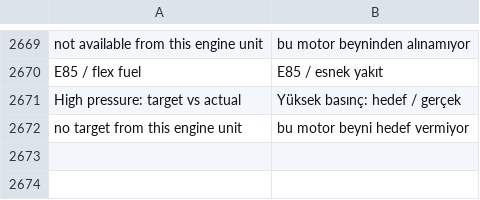
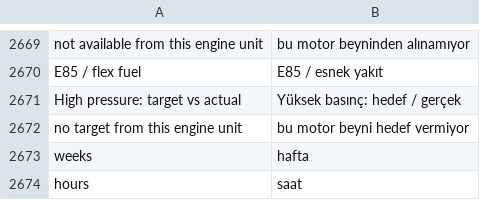
Before and after one commit to ozeromer1111/idrive7-apps, a TSV file: kit/runtime/locales/tr.tsv, drawn as a sheet; only a part is shown, gaps mark what is left out.

```diff
--- a/kit/runtime/locales/tr.tsv
+++ b/kit/runtime/locales/tr.tsv
@@ -2672 +2672,3 @@ High pressure: target vs actual	Yüksek basınç: hedef / gerçek
 no target from this engine unit	bu motor beyni hedef vermiyor
+weeks	hafta
+hours	saat
```
Also changed, not shown: 3 other files.
